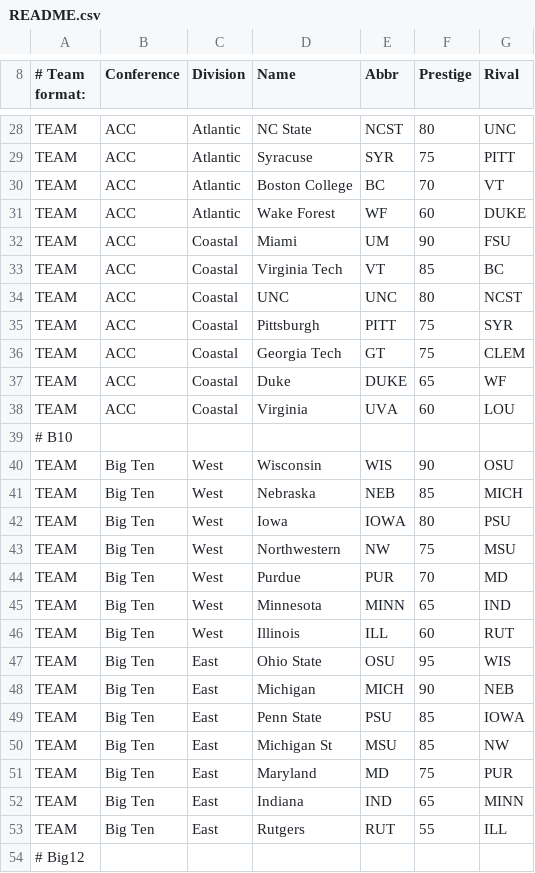
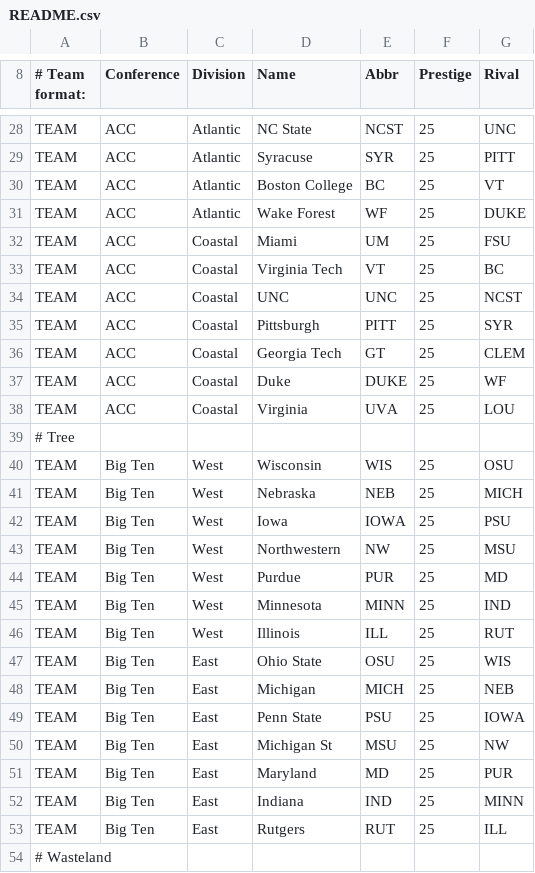
Before and after one commit to Scorpion1Ninja/FootballCoach2, a CSV file: README.csv, drawn as a sheet; only a part is shown, gaps mark what is left out; the diff covers the shown part only; the diff names each change by its address in the sheet, - before the commit and + after, or states it on an @@ line.

```diff
--- a/README.csv
+++ b/README.csv
-F28 (Prestige): 80
+F28 (Prestige): 25
-F29 (Prestige): 75
+F29 (Prestige): 25
-F30 (Prestige): 70
+F30 (Prestige): 25
-F31 (Prestige): 60
+F31 (Prestige): 25
-F32 (Prestige): 90
+F32 (Prestige): 25
-F33 (Prestige): 85
+F33 (Prestige): 25
-F34 (Prestige): 80
+F34 (Prestige): 25
-F35:F36 (Prestige): 75
+F35:F36 (Prestige): 25
-F37 (Prestige): 65
+F37 (Prestige): 25
-F38 (Prestige): 60
+F38 (Prestige): 25
-A39 (# Team format:): # B10
+A39 (# Team format:): # Tree
-F40 (Prestige): 90
+F40 (Prestige): 25
-F41 (Prestige): 85
+F41 (Prestige): 25
-F42 (Prestige): 80
+F42 (Prestige): 25
-F43 (Prestige): 75
+F43 (Prestige): 25
-F44 (Prestige): 70
+F44 (Prestige): 25
-F45 (Prestige): 65
+F45 (Prestige): 25
-F46 (Prestige): 60
+F46 (Prestige): 25
-F47 (Prestige): 95
+F47 (Prestige): 25
-F48 (Prestige): 90
+F48 (Prestige): 25
-F49:F50 (Prestige): 85
+F49:F50 (Prestige): 25
-F51 (Prestige): 75
+F51 (Prestige): 25
-F52 (Prestige): 65
+F52 (Prestige): 25
-F53 (Prestige): 55
+F53 (Prestige): 25
-A54 (# Team format:): # Big12
+A54 (# Team format:): # Wasteland
```
Also changed, not shown: 6 added rows, 6 removed rows and 43 edited cells elsewhere in this file.
